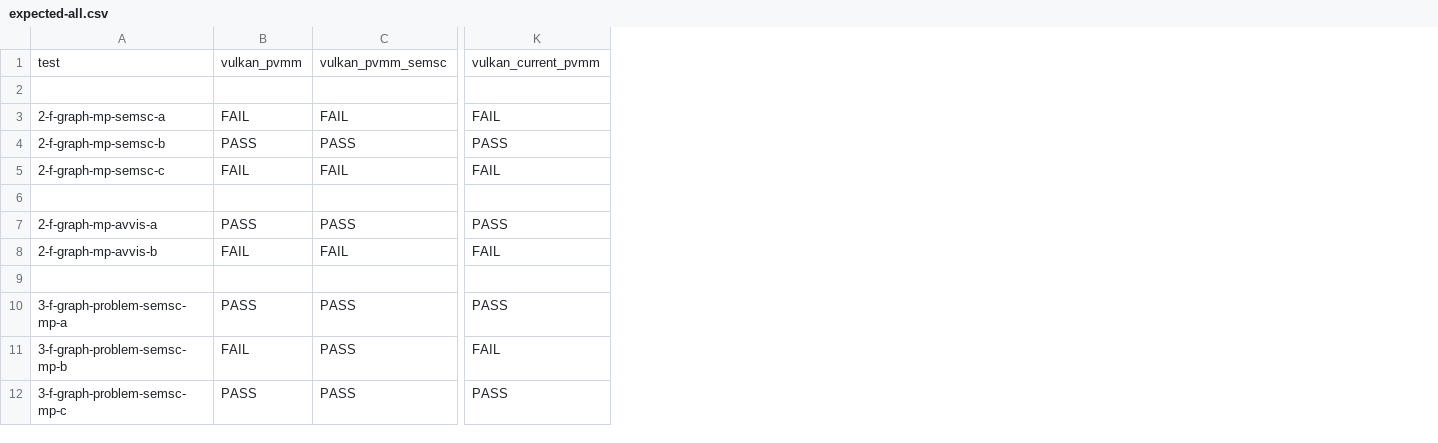
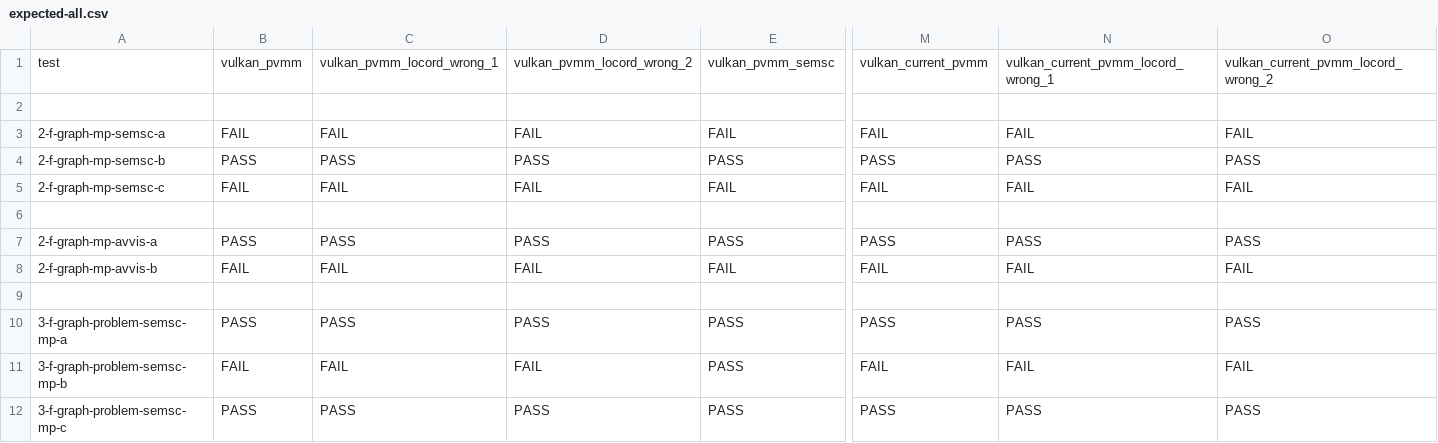
Before and after one commit to JnsGlnr/Dat3M, a CSV file: litmus/VULKAN/pvmm/expected-all.csv, drawn as a sheet; only a part is shown, gaps mark what is left out; the diff names each change by its address in the sheet, - before the commit and + after, or states it on an @@ line.

```diff
--- a/litmus/VULKAN/pvmm/expected-all.csv
+++ b/litmus/VULKAN/pvmm/expected-all.csv
+column C, rows 1-12: vulkan_pvmm_locord_wrong_1 |  | FAIL | PASS | FAIL |  | PASS | FAIL |  | PASS | FAIL | PASS
+column D, rows 1-12: vulkan_pvmm_locord_wrong_2 |  | FAIL | PASS | FAIL |  | PASS | FAIL |  | PASS | FAIL | PASS
+column N, rows 1-12: vulkan_current_pvmm_locord_wrong_1 |  | FAIL | PASS | FAIL |  | PASS | FAIL |  | PASS | FAIL | PASS
+column O, rows 1-12: vulkan_current_pvmm_locord_wrong_2 |  | FAIL | PASS | FAIL |  | PASS | FAIL |  | PASS | FAIL | PASS
```
Also changed, not shown: litmus/VULKAN/pvmm/expected-chains.csv, litmus/VULKAN/pvmm/expected-nochains.csv, 8 other files.
